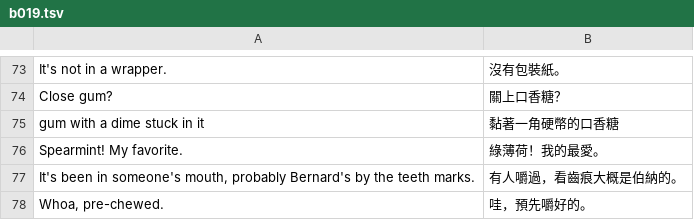
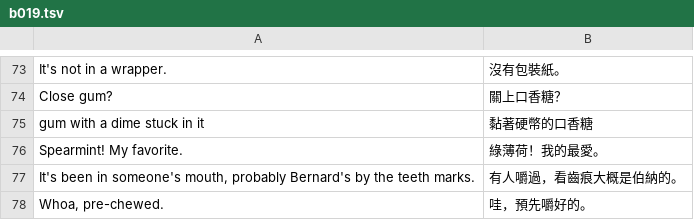
Before and after one commit to wicanr2/day_of_the_tentacle_cht, a TSV file: translations/dott/b019.tsv, drawn as a sheet; only a part is shown, gaps mark what is left out.

```diff
--- a/translations/dott/b019.tsv
+++ b/translations/dott/b019.tsv
@@ -74,3 +74,3 @@ It's not in a wrapper.	沒有包裝紙。
 Close gum?	關上口香糖？
-gum with a dime stuck in it	黏著一角硬幣的口香糖
+gum with a dime stuck in it	黏著硬幣的口香糖
 Spearmint!  My favorite.	綠薄荷！我的最愛。
```
Also changed, not shown: translations/dott/b037.tsv, 1 other file.
